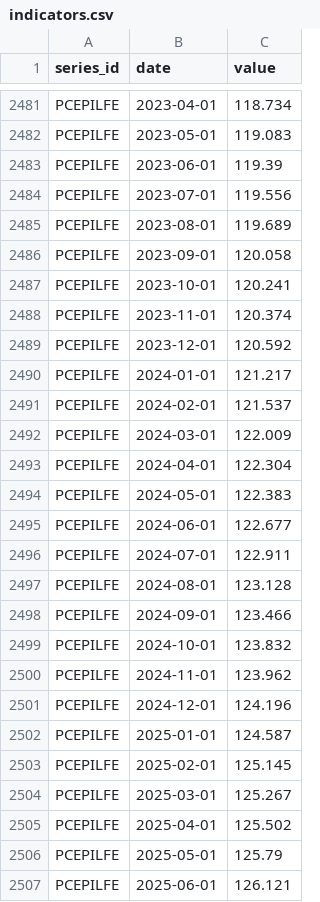
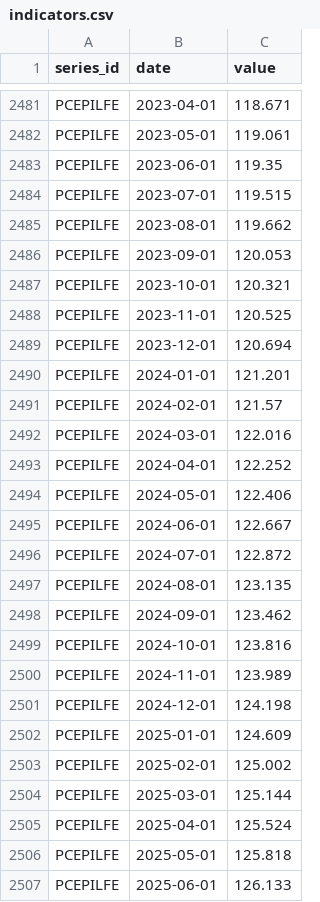
Before and after one commit to sebastianwys/loop, a CSV file: data/raw/national/indicators.csv, drawn as a sheet; only a part is shown, gaps mark what is left out; the diff covers the shown part only; the diff names each change by its address in the sheet, - before the commit and + after, or states it on an @@ line.

```diff
--- a/data/raw/national/indicators.csv
+++ b/data/raw/national/indicators.csv
-C2481 (value): 118.734
+C2481 (value): 118.671
-C2482 (value): 119.083
+C2482 (value): 119.061
-C2483 (value): 119.39
+C2483 (value): 119.35
-C2484 (value): 119.556
+C2484 (value): 119.515
-C2485 (value): 119.689
+C2485 (value): 119.662
-C2486 (value): 120.058
+C2486 (value): 120.053
-C2487 (value): 120.241
+C2487 (value): 120.321
-C2488 (value): 120.374
+C2488 (value): 120.525
-C2489 (value): 120.592
+C2489 (value): 120.694
-C2490 (value): 121.217
+C2490 (value): 121.201
-C2491 (value): 121.537
+C2491 (value): 121.57
-C2492 (value): 122.009
+C2492 (value): 122.016
-C2493 (value): 122.304
+C2493 (value): 122.252
-C2494 (value): 122.383
+C2494 (value): 122.406
-C2495 (value): 122.677
+C2495 (value): 122.667
-C2496 (value): 122.911
+C2496 (value): 122.872
-C2497 (value): 123.128
+C2497 (value): 123.135
-C2498 (value): 123.466
+C2498 (value): 123.462
-C2499 (value): 123.832
+C2499 (value): 123.816
-C2500 (value): 123.962
+C2500 (value): 123.989
-C2501 (value): 124.196
+C2501 (value): 124.198
-C2502 (value): 124.587
+C2502 (value): 124.609
-C2503 (value): 125.145
+C2503 (value): 125.002
-C2504 (value): 125.267
+C2504 (value): 125.144
-C2505 (value): 125.502
+C2505 (value): 125.524
-C2506 (value): 125.79
+C2506 (value): 125.818
-C2507 (value): 126.121
+C2507 (value): 126.133
```
Also changed, not shown: 1 added row and 46 edited cells elsewhere in this file, 2 other files.
